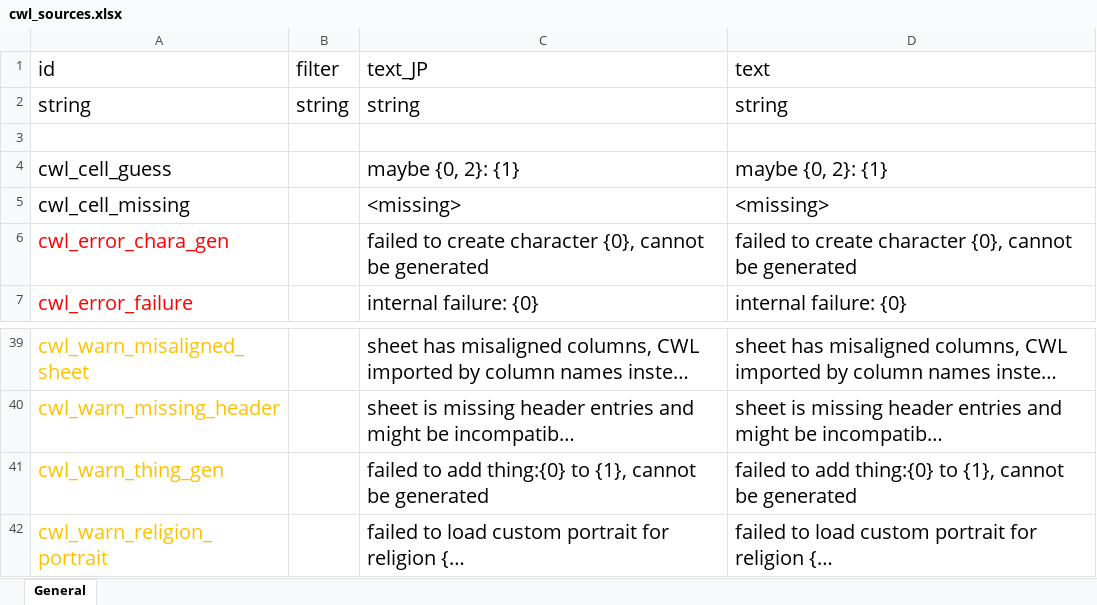
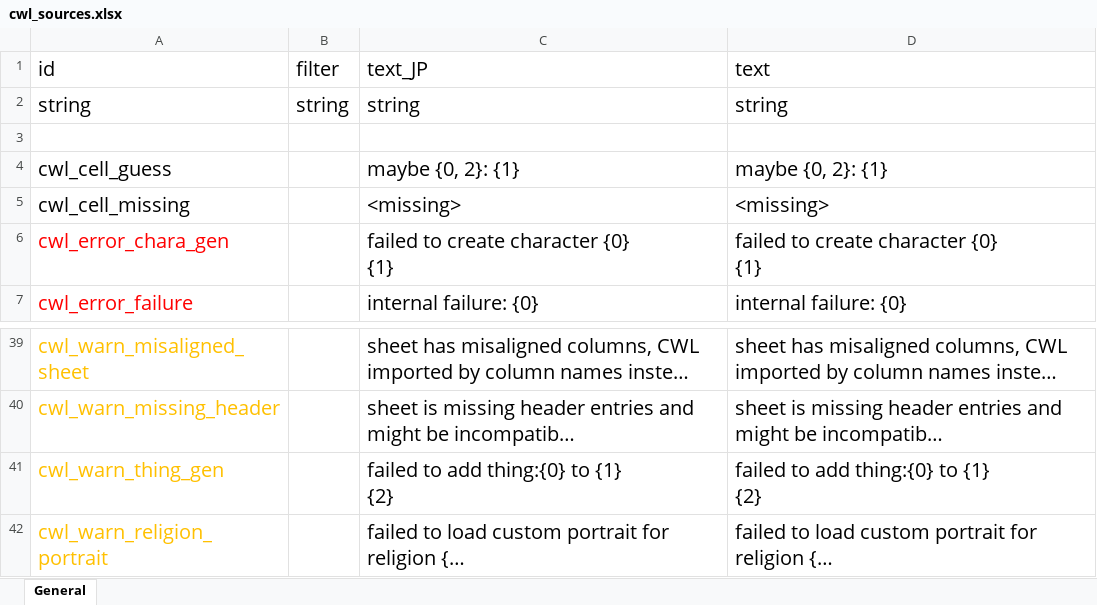
Before and after one commit to gottyduke/Elin.Plugins, an Excel workbook: CustomWhateverLoader/LangMod/EN/cwl_sources.xlsx, sheet General, drawn as a sheet; only a part is shown, gaps mark what is left out; long unchanged cells end in …; values as stored, in another font and other column widths than the file's, no borders; ↵ is a line break in a cell; the diff names each change by its address in the sheet, - before the commit and + after, or states it on an @@ line.

```diff
--- a/CustomWhateverLoader/LangMod/EN/cwl_sources.xlsx (sheet General)
+++ b/CustomWhateverLoader/LangMod/EN/cwl_sources.xlsx (sheet General)
-C6 (text_JP): failed to create character {0}, cannot be generated
+C6 (text_JP): failed to create character {0} ↵ {1}
-D6 (text): failed to create character {0}, cannot be generated
+D6 (text): failed to create character {0} ↵ {1}
-C41 (text_JP): failed to add thing:{0} to {1}, cannot be generated
+C41 (text_JP): failed to add thing:{0} to {1} ↵ {2}
-D41 (text): failed to add thing:{0} to {1}, cannot be generated
+D41 (text): failed to add thing:{0} to {1} ↵ {2}
```
Also changed, not shown: CustomWhateverLoader/LangMod/CN/cwl_sources.xlsx, 3 other files.
